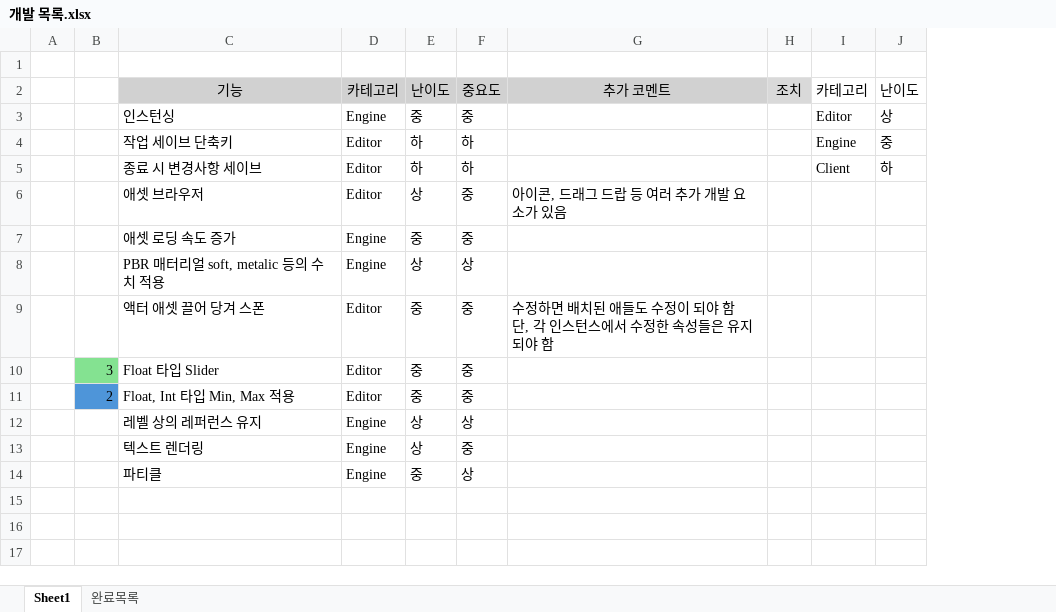
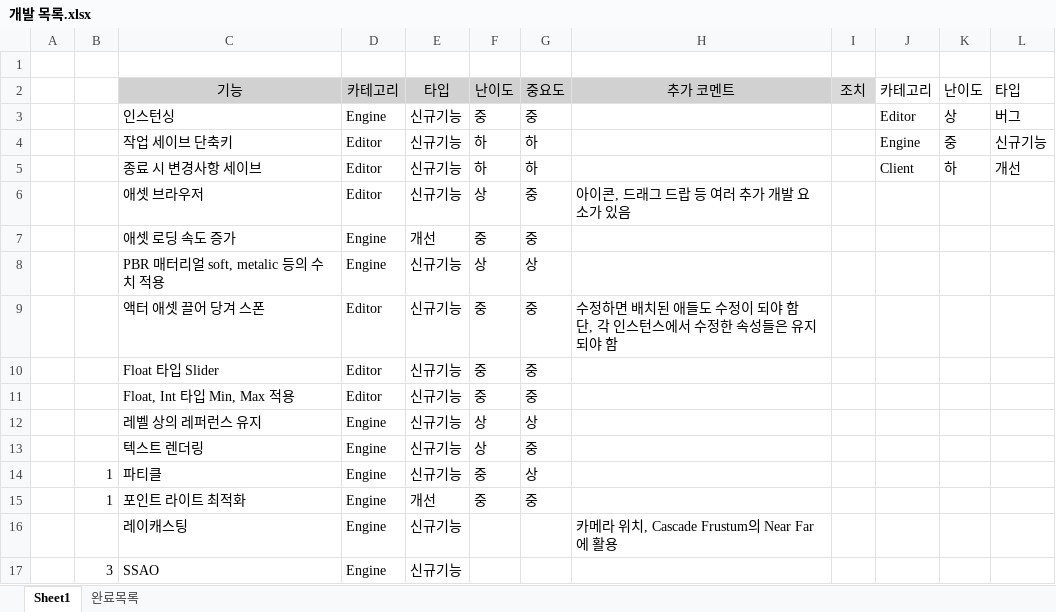
Before and after one commit to ghoflvhxj/Moon, an Excel workbook: 개발 목록.xlsx, sheet Sheet1, drawn as a sheet; values as stored, in another font and other column widths than the file's, no borders; the diff names each change by its address in the sheet, - before the commit and + after, or states it on an @@ line.

```diff
--- a/개발 목록.xlsx (sheet Sheet1)
+++ b/개발 목록.xlsx (sheet Sheet1)
+column E, rows 2-14: 타입 | 신규기능 | 신규기능 | 신규기능 | 신규기능 | 개선 | 신규기능 | 신규기능 | 신규기능 | 신규기능 | 신규기능 | 신규기능 | 신규기능
+column L, rows 2-5: 타입 | 버그 | 신규기능 | 개선
-B10: 3
+B10: (empty)
-B10 fill: #84E291
+B10 fill: none
-B11: 2
+B11: (empty)
-B11 fill: #4E95D9
+B11 fill: none
-B14: (empty)
+B14: 1
+row 15:  | 1 | 포인트 라이트 최적화 | Engine | 개선 | 중 | 중
+row 16:  |  | 레이캐스팅 | Engine | 신규기능 |  |  | 카메라 위치, Cascade Frustum의 Near Far에 활용
+row 17:  | 3 | SSAO | Engine | 신규기능
```
Also changed, not shown: sheet 완료목록, 7 other files.
